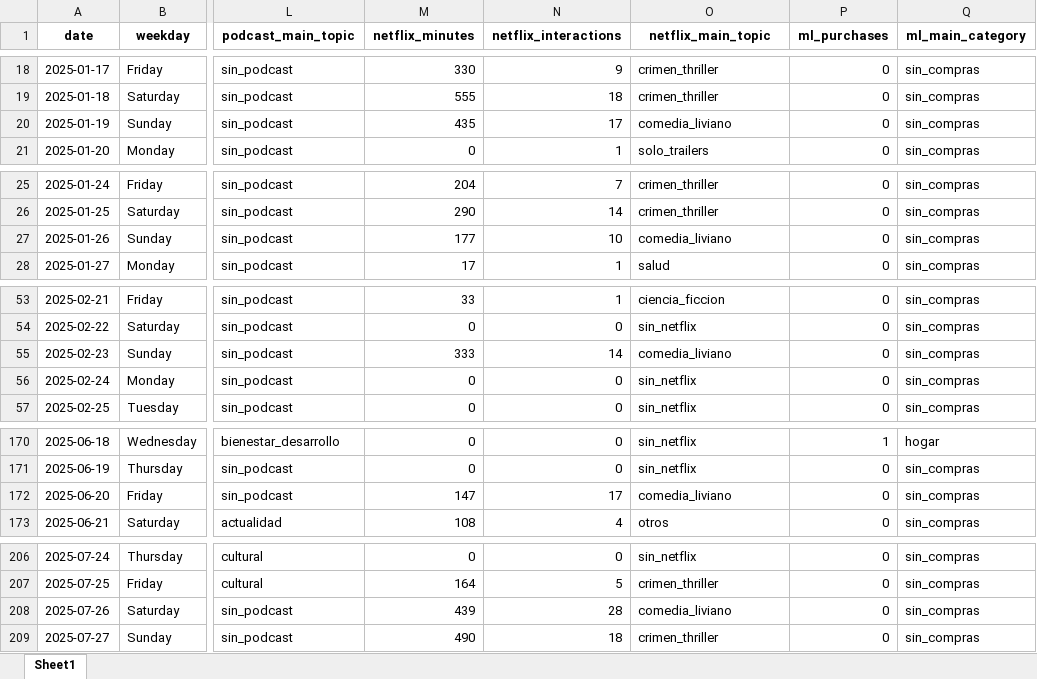
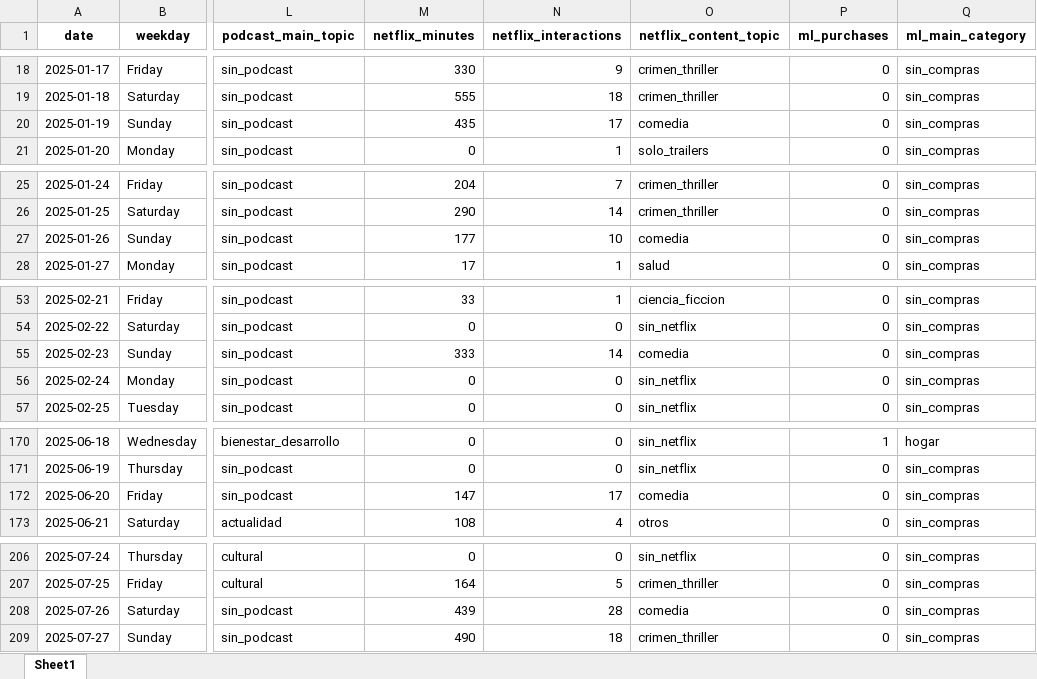
Before and after one commit to jigarcia-2/infovis, an Excel workbook: visualizacion_datos_personales/data/final/behavior_daily_viz.xlsx, sheet Sheet1, drawn as a sheet; only a part is shown, gaps mark what is left out; values as stored, in another font and other column widths than the file's, no borders; the diff covers the shown part only; the diff names each change by its address in the sheet, - before the commit and + after, or states it on an @@ line.

```diff
--- a/visualizacion_datos_personales/data/final/behavior_daily_viz.xlsx (sheet Sheet1)
+++ b/visualizacion_datos_personales/data/final/behavior_daily_viz.xlsx (sheet Sheet1)
-O1: netflix_main_topic
+O1: netflix_content_topic
-O20 (netflix_content_topic): comedia_liviano
+O20 (netflix_content_topic): comedia
-O27 (netflix_content_topic): comedia_liviano
+O27 (netflix_content_topic): comedia
-O55 (netflix_content_topic): comedia_liviano
+O55 (netflix_content_topic): comedia
-O172 (netflix_content_topic): comedia_liviano
+O172 (netflix_content_topic): comedia
-O208 (netflix_content_topic): comedia_liviano
+O208 (netflix_content_topic): comedia
```
Also changed, not shown: 18 edited cells elsewhere in this sheet, visualizacion_datos_personales/data/final/behavior_daily_final.xlsx, 34 other files.
